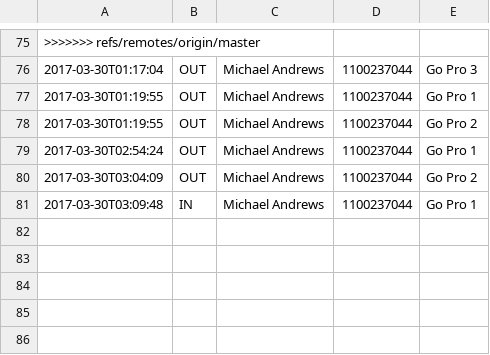
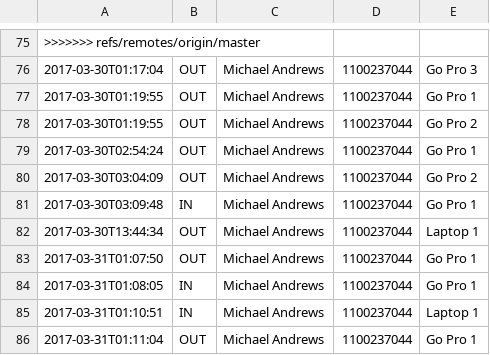
Before and after one commit to ashjtan/avtf-equipment, a CSV file: log.csv, drawn as a sheet; only a part is shown, gaps mark what is left out; the diff names each change by its address in the sheet, - before the commit and + after, or states it on an @@ line.

```diff
--- a/log.csv
+++ b/log.csv
+row 82: 2017-03-30T13:44:34 | OUT | Michael Andrews | 1100237044 | Laptop 1
+row 83: 2017-03-31T01:07:50 | OUT | Michael Andrews | 1100237044 | Go Pro 1
+row 84: 2017-03-31T01:08:05 | IN | Michael Andrews | 1100237044 | Go Pro 1
+row 85: 2017-03-31T01:10:51 | IN | Michael Andrews | 1100237044 | Laptop 1
+row 86: 2017-03-31T01:11:04 | OUT | Michael Andrews | 1100237044 | Go Pro 1
```
Also changed, not shown: Resources/Sample Equipment.csv, 15 other files.
